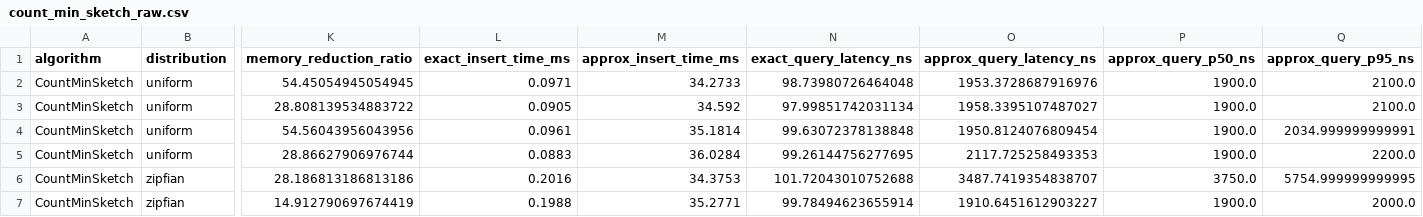
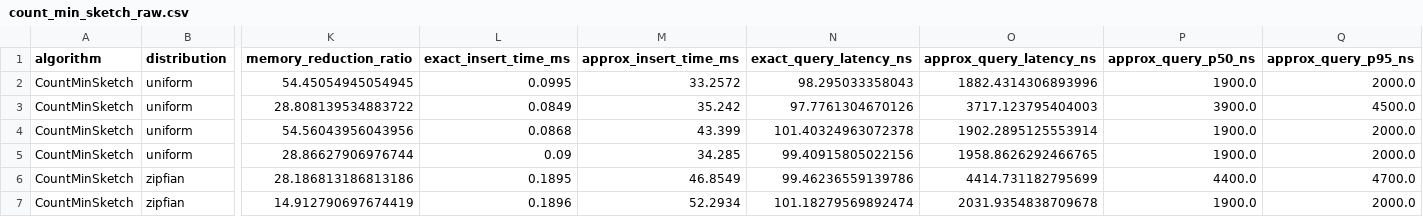
Before and after one commit to Shobhit-20-04/randomized-approx-query-processing, a CSV file: results/raw/count_min_sketch_raw.csv, drawn as a sheet; only a part is shown, gaps mark what is left out; the diff covers the shown part only; the diff names each change by its address in the sheet, - before the commit and + after, or states it on an @@ line.

```diff
--- a/results/raw/count_min_sketch_raw.csv
+++ b/results/raw/count_min_sketch_raw.csv
-L2 (exact_insert_time_ms): 0.0971
+L2 (exact_insert_time_ms): 0.0995
-M2 (approx_insert_time_ms): 34.2733
+M2 (approx_insert_time_ms): 33.2572
-N2 (exact_query_latency_ns): 98.73980726464048
+N2 (exact_query_latency_ns): 98.295033358043
-O2 (approx_query_latency_ns): 1953.3728687916976
+O2 (approx_query_latency_ns): 1882.4314306893996
-Q2 (approx_query_p95_ns): 2100.0
+Q2 (approx_query_p95_ns): 2000.0
-L3 (exact_insert_time_ms): 0.0905
+L3 (exact_insert_time_ms): 0.0849
-M3 (approx_insert_time_ms): 34.592
+M3 (approx_insert_time_ms): 35.242
-N3 (exact_query_latency_ns): 97.99851742031134
+N3 (exact_query_latency_ns): 97.7761304670126
-O3 (approx_query_latency_ns): 1958.3395107487027
+O3 (approx_query_latency_ns): 3717.123795404003
-P3 (approx_query_p50_ns): 1900.0
+P3 (approx_query_p50_ns): 3900.0
-Q3 (approx_query_p95_ns): 2100.0
+Q3 (approx_query_p95_ns): 4500.0
-L4 (exact_insert_time_ms): 0.0961
+L4 (exact_insert_time_ms): 0.0868
-M4 (approx_insert_time_ms): 35.1814
+M4 (approx_insert_time_ms): 43.399
-N4 (exact_query_latency_ns): 99.63072378138848
+N4 (exact_query_latency_ns): 101.40324963072378
-O4 (approx_query_latency_ns): 1950.8124076809454
+O4 (approx_query_latency_ns): 1902.2895125553914
-Q4 (approx_query_p95_ns): 2034.999999999991
+Q4 (approx_query_p95_ns): 2000.0
-L5 (exact_insert_time_ms): 0.0883
+L5 (exact_insert_time_ms): 0.09
-M5 (approx_insert_time_ms): 36.0284
+M5 (approx_insert_time_ms): 34.285
-N5 (exact_query_latency_ns): 99.26144756277695
+N5 (exact_query_latency_ns): 99.40915805022156
-O5 (approx_query_latency_ns): 2117.725258493353
+O5 (approx_query_latency_ns): 1958.8626292466765
-Q5 (approx_query_p95_ns): 2200.0
+Q5 (approx_query_p95_ns): 2000.0
-L6 (exact_insert_time_ms): 0.2016
+L6 (exact_insert_time_ms): 0.1895
-M6 (approx_insert_time_ms): 34.3753
+M6 (approx_insert_time_ms): 46.8549
-N6 (exact_query_latency_ns): 101.72043010752688
+N6 (exact_query_latency_ns): 99.46236559139786
-O6 (approx_query_latency_ns): 3487.7419354838707
+O6 (approx_query_latency_ns): 4414.731182795699
-P6 (approx_query_p50_ns): 3750.0
+P6 (approx_query_p50_ns): 4400.0
-Q6 (approx_query_p95_ns): 5754.999999999995
+Q6 (approx_query_p95_ns): 4700.0
-L7 (exact_insert_time_ms): 0.1988
+L7 (exact_insert_time_ms): 0.1896
-M7 (approx_insert_time_ms): 35.2771
+M7 (approx_insert_time_ms): 52.2934
-N7 (exact_query_latency_ns): 99.78494623655914
+N7 (exact_query_latency_ns): 101.18279569892474
-O7 (approx_query_latency_ns): 1910.6451612903227
+O7 (approx_query_latency_ns): 2031.9354838709678
```
Also changed, not shown: 54 edited cells elsewhere in this file, results/aggregated/bloom_filter_aggregated.csv, results/aggregated/count_min_sketch_aggregated.csv, 22 other files.
